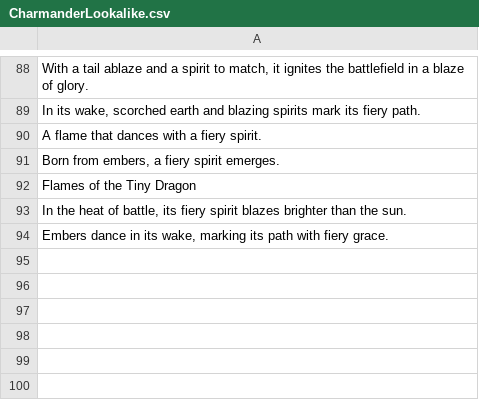
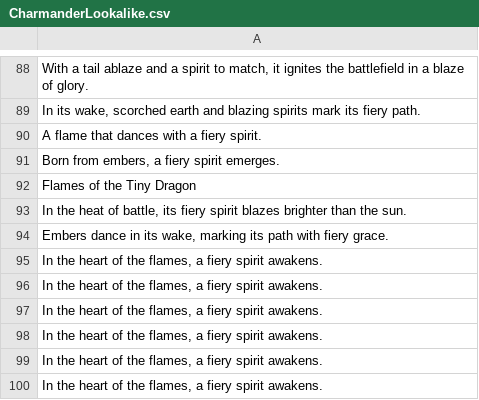
Before and after one commit to TimVanLeemput/Card_Project, a CSV file: Assets/Resources/AI_Texts/CharmanderLookalike/CharmanderLookalike.csv, drawn as a sheet; only a part is shown, gaps mark what is left out; the diff names each change by its address in the sheet, - before the commit and + after, or states it on an @@ line.

```diff
--- a/Assets/Resources/AI_Texts/CharmanderLookalike/CharmanderLookalike.csv
+++ b/Assets/Resources/AI_Texts/CharmanderLookalike/CharmanderLookalike.csv
+row 95: In the heart of the flames, a fiery spirit awakens.
+row 96: In the heart of the flames, a fiery spirit awakens.
+row 97: In the heart of the flames, a fiery spirit awakens.
+row 98: In the heart of the flames, a fiery spirit awakens.
+row 99: In the heart of the flames, a fiery spirit awakens.
+row 100: In the heart of the flames, a fiery spirit awakens.
```
